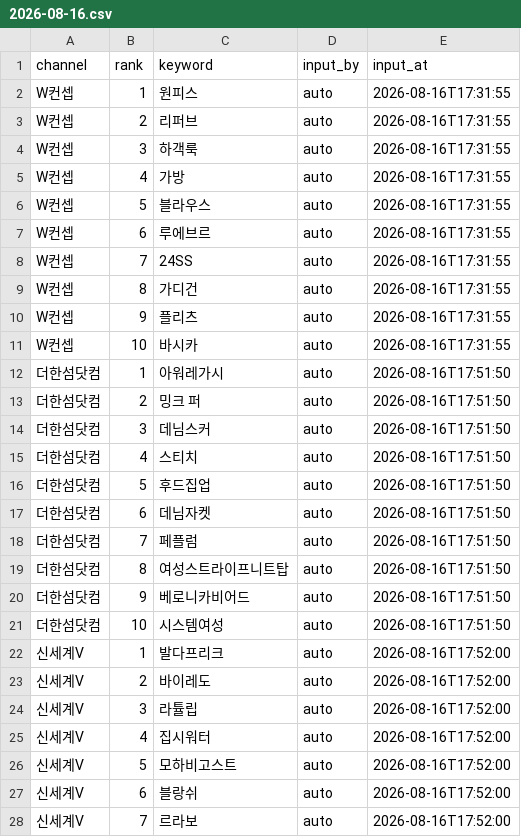
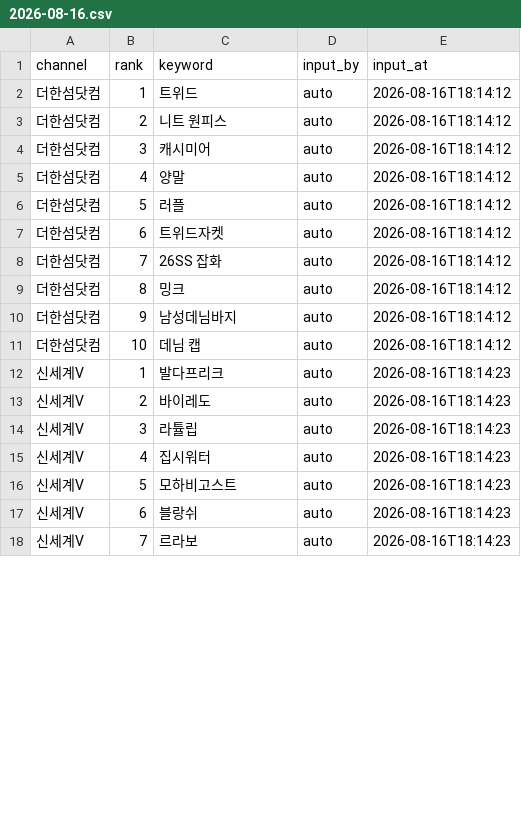
Before and after one commit to performanceteam12-sketch/babathe-trend-dashboard, a CSV file: data/app_search/2026-08-16.csv, drawn as a sheet; only a part is shown; the diff covers the shown part only.

```diff
--- a/data/app_search/2026-08-16.csv
+++ b/data/app_search/2026-08-16.csv
@@ -1,28 +1,18 @@
 channel,rank,keyword,input_by,input_at
-W컨셉,1,원피스,auto,2026-08-16T17:31:55
-W컨셉,2,리퍼브,auto,2026-08-16T17:31:55
-W컨셉,3,하객룩,auto,2026-08-16T17:31:55
-W컨셉,4,가방,auto,2026-08-16T17:31:55
-W컨셉,5,블라우스,auto,2026-08-16T17:31:55
-W컨셉,6,루에브르,auto,2026-08-16T17:31:55
-W컨셉,7,24SS,auto,2026-08-16T17:31:55
-W컨셉,8,가디건,auto,2026-08-16T17:31:55
-W컨셉,9,플리츠,auto,2026-08-16T17:31:55
-W컨셉,10,바시카,auto,2026-08-16T17:31:55
-더한섬닷컴,1,아워레가시,auto,2026-08-16T17:51:50
-더한섬닷컴,2,밍크 퍼,auto,2026-08-16T17:51:50
-더한섬닷컴,3,데님스커,auto,2026-08-16T17:51:50
-더한섬닷컴,4,스티치,auto,2026-08-16T17:51:50
-더한섬닷컴,5,후드집업,auto,2026-08-16T17:51:50
-더한섬닷컴,6,데님자켓,auto,2026-08-16T17:51:50
-더한섬닷컴,7,페플럼,auto,2026-08-16T17:51:50
-더한섬닷컴,8,여성스트라이프니트탑,auto,2026-08-16T17:51:50
-더한섬닷컴,9,베로니카비어드,auto,2026-08-16T17:51:50
-더한섬닷컴,10,시스템여성,auto,2026-08-16T17:51:50
-신세계V,1,발다프리크,auto,2026-08-16T17:52:00
-신세계V,2,바이레도,auto,2026-08-16T17:52:00
-신세계V,3,라튤립,auto,2026-08-16T17:52:00
-신세계V,4,집시워터,auto,2026-08-16T17:52:00
-신세계V,5,모하비고스트,auto,2026-08-16T17:52:00
-신세계V,6,블랑쉬,auto,2026-08-16T17:52:00
-신세계V,7,르라보,auto,2026-08-16T17:52:00
+더한섬닷컴,1,트위드,auto,2026-08-16T18:14:12
+더한섬닷컴,2,니트 원피스,auto,2026-08-16T18:14:12
+더한섬닷컴,3,캐시미어,auto,2026-08-16T18:14:12
+더한섬닷컴,4,양말,auto,2026-08-16T18:14:12
+더한섬닷컴,5,러플,auto,2026-08-16T18:14:12
+더한섬닷컴,6,트위드자켓,auto,2026-08-16T18:14:12
+더한섬닷컴,7,26SS 잡화,auto,2026-08-16T18:14:12
+더한섬닷컴,8,밍크,auto,2026-08-16T18:14:12
+더한섬닷컴,9,남성데님바지,auto,2026-08-16T18:14:12
+더한섬닷컴,10,데님 캡,auto,2026-08-16T18:14:12
+신세계V,1,발다프리크,auto,2026-08-16T18:14:23
+신세계V,2,바이레도,auto,2026-08-16T18:14:23
+신세계V,3,라튤립,auto,2026-08-16T18:14:23
+신세계V,4,집시워터,auto,2026-08-16T18:14:23
+신세계V,5,모하비고스트,auto,2026-08-16T18:14:23
+신세계V,6,블랑쉬,auto,2026-08-16T18:14:23
+신세계V,7,르라보,auto,2026-08-16T18:14:23
```
Also changed, not shown: 10 added rows and 22 edited cells elsewhere in this file.
